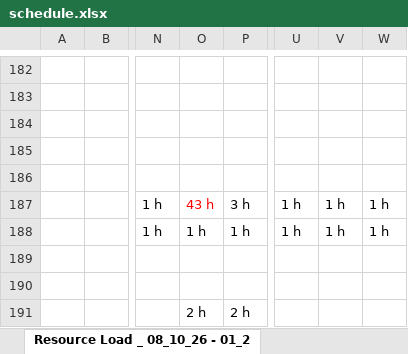
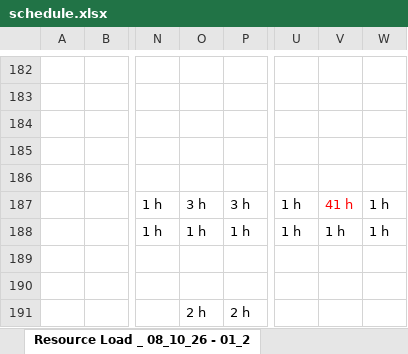
Before and after one commit to PMO-Cogsdale/ResourceSchedule, an Excel workbook: schedule.xlsx, sheet Resource Load _ 08_10_26 - 01_2, drawn as a sheet; only a part is shown, gaps mark what is left out; values as stored, in another font and other column widths than the file's, no borders; charts and pictures not drawn; the diff covers the shown part only; the diff names each change by its address in the sheet, - before the commit and + after, or states it on an @@ line.

```diff
--- a/schedule.xlsx (sheet Resource Load _ 08_10_26 - 01_2)
+++ b/schedule.xlsx (sheet Resource Load _ 08_10_26 - 01_2)
-O187: 43 h
+O187: 3 h
-O187 text colour: #FF0000
+O187 text colour: black
-V187: 1 h
+V187: 41 h
-V187 text colour: black
+V187 text colour: #FF0000
```
Also changed, not shown: 3 added rows, 3 removed rows, 80 edited cells and cell formats elsewhere in this sheet.
